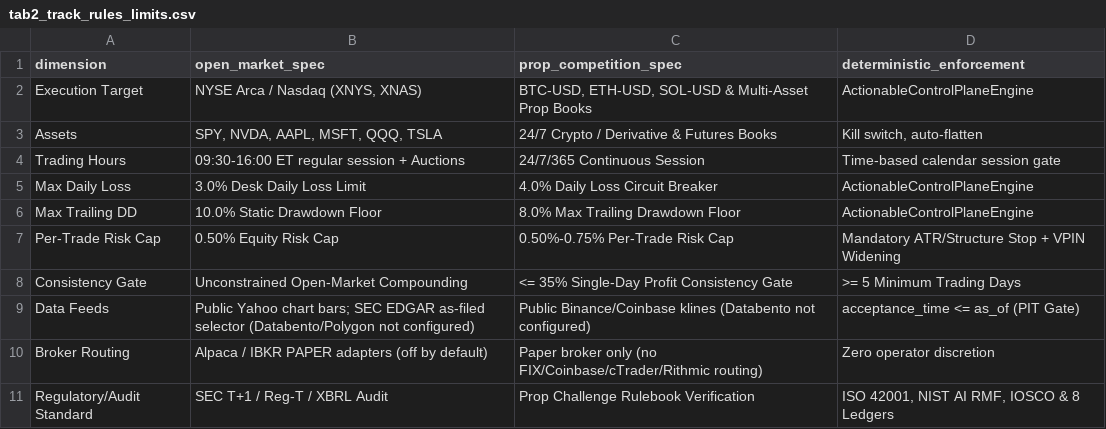
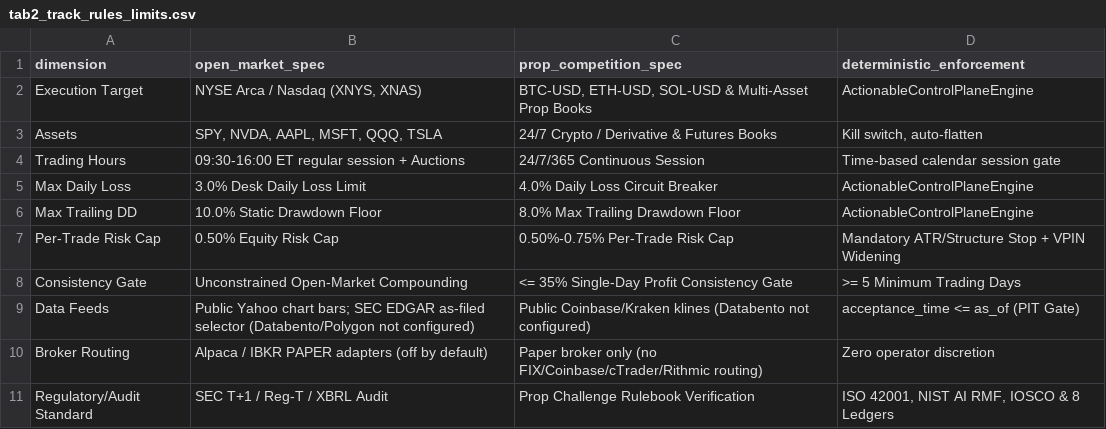
Before and after one commit to MISHHF93/ATLAS, a CSV file: docs/roadmap/tab2_track_rules_limits.csv, drawn as a sheet.

```diff
--- a/docs/roadmap/tab2_track_rules_limits.csv
+++ b/docs/roadmap/tab2_track_rules_limits.csv
@@ -8,3 +8,3 @@ Per-Trade Risk Cap,0.50% Equity Risk Cap,0.50%-0.75% Per-Trade Risk Cap,Mandator
 Consistency Gate,Unconstrained Open-Market Compounding,<= 35% Single-Day Profit Consistency Gate,>= 5 Minimum Trading Days
-Data Feeds,Public Yahoo chart bars; SEC EDGAR as-filed selector (Databento/Polygon not configured),Public Binance/Coinbase klines (Databento not configured),acceptance_time <= as_of (PIT Gate)
+Data Feeds,Public Yahoo chart bars; SEC EDGAR as-filed selector (Databento/Polygon not configured),Public Coinbase/Kraken klines (Databento not configured),acceptance_time <= as_of (PIT Gate)
 Broker Routing,Alpaca / IBKR PAPER adapters (off by default),Paper broker only (no FIX/Coinbase/cTrader/Rithmic routing),Zero operator discretion
```
Also changed, not shown: docs/ATLAS_MASTER_ROADMAP.csv, docs/roadmap/tab4_prop_b2b_saas_verticals.csv, 5 other files.
